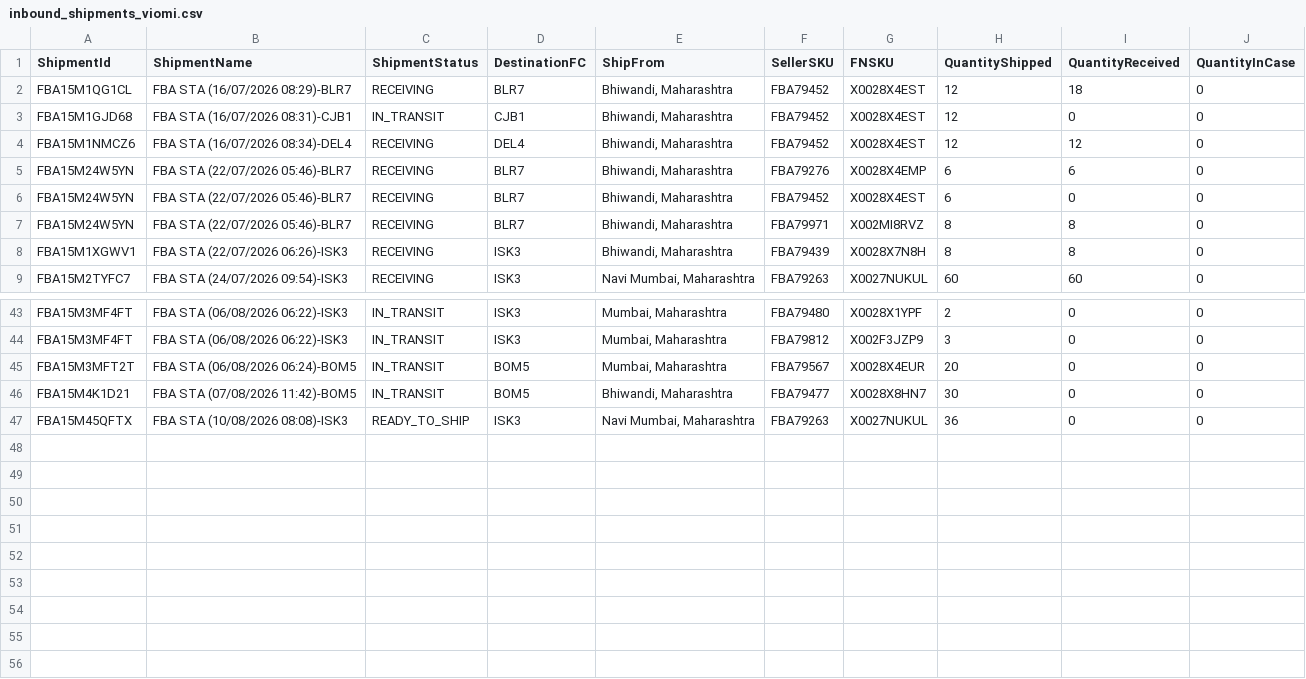
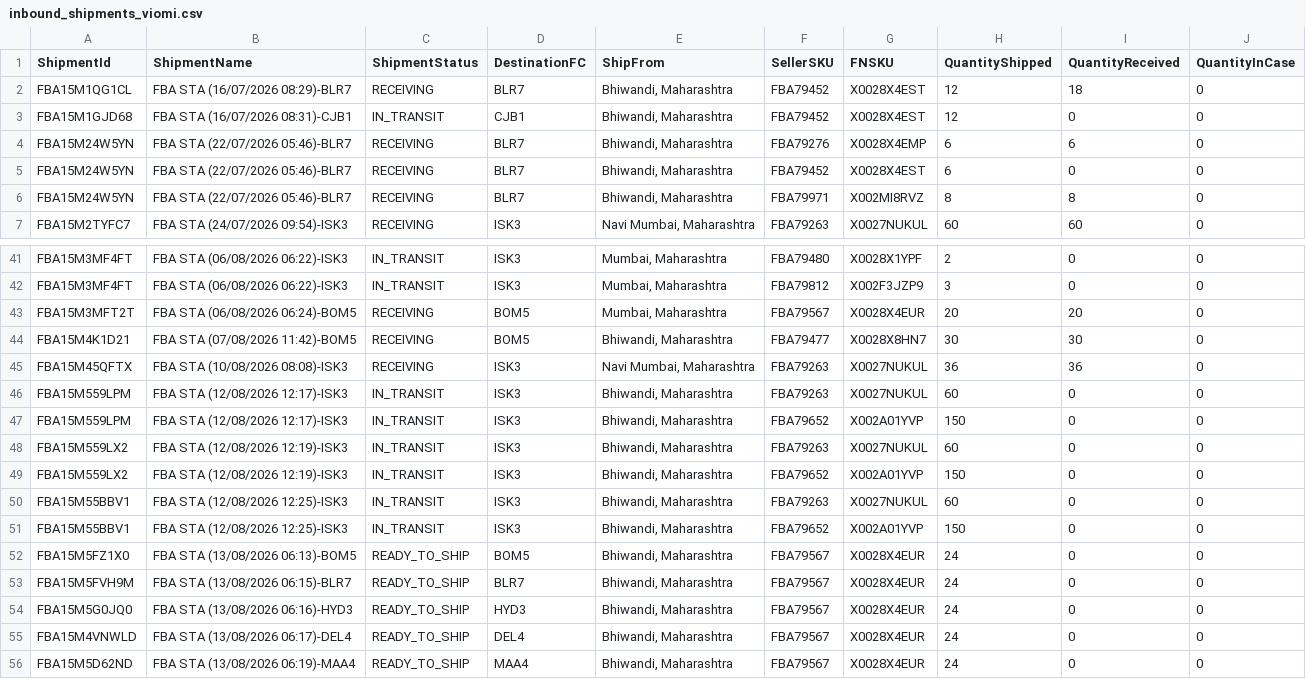
Before and after one commit to nitesh-lang/am-replenishment, a CSV file: data/input/inbound_shipments_viomi.csv, drawn as a sheet; only a part is shown, gaps mark what is left out; the diff covers the shown part only.

```diff
--- a/data/input/inbound_shipments_viomi.csv
+++ b/data/input/inbound_shipments_viomi.csv
@@ -3,3 +3,2 @@ FBA15M1QG1CL,FBA STA (16/07/2026 08:29)-BLR7,RECEIVING,BLR7,"Bhiwandi, Maharasht
 FBA15M1GJD68,FBA STA (16/07/2026 08:31)-CJB1,IN_TRANSIT,CJB1,"Bhiwandi, Maharashtra",FBA79452,X0028X4EST,12,0,0
-FBA15M1NMCZ6,FBA STA (16/07/2026 08:34)-DEL4,RECEIVING,DEL4,"Bhiwandi, Maharashtra",FBA79452,X0028X4EST,12,12,0
 FBA15M24W5YN,FBA STA (22/07/2026 05:46)-BLR7,RECEIVING,BLR7,"Bhiwandi, Maharashtra",FBA79276,X0028X4EMP,6,6,0
@@ -7,3 +6,2 @@ FBA15M24W5YN,FBA STA (22/07/2026 05:46)-BLR7,RECEIVING,BLR7,"Bhiwandi, Maharasht
 FBA15M24W5YN,FBA STA (22/07/2026 05:46)-BLR7,RECEIVING,BLR7,"Bhiwandi, Maharashtra",FBA79971,X002MI8RVZ,8,8,0
-FBA15M1XGWV1,FBA STA (22/07/2026 06:26)-ISK3,RECEIVING,ISK3,"Bhiwandi, Maharashtra",FBA79439,X0028X7N8H,8,8,0
 FBA15M2TYFC7,FBA STA (24/07/2026 09:54)-ISK3,RECEIVING,ISK3,"Navi Mumbai, Maharashtra",FBA79263,X0027NUKUL,60,60,0
@@ -44,4 +42,15 @@ FBA15M3MF4FT,FBA STA (06/08/2026 06:22)-ISK3,IN_TRANSIT,ISK3,"Mumbai, Maharashtr
 FBA15M3MF4FT,FBA STA (06/08/2026 06:22)-ISK3,IN_TRANSIT,ISK3,"Mumbai, Maharashtra",FBA79812,X002F3JZP9,3,0,0
-FBA15M3MFT2T,FBA STA (06/08/2026 06:24)-BOM5,IN_TRANSIT,BOM5,"Mumbai, Maharashtra",FBA79567,X0028X4EUR,20,0,0
-FBA15M4K1D21,FBA STA (07/08/2026 11:42)-BOM5,IN_TRANSIT,BOM5,"Bhiwandi, Maharashtra",FBA79477,X0028X8HN7,30,0,0
-FBA15M45QFTX,FBA STA (10/08/2026 08:08)-ISK3,READY_TO_SHIP,ISK3,"Navi Mumbai, Maharashtra",FBA79263,X0027NUKUL,36,0,0
+FBA15M3MFT2T,FBA STA (06/08/2026 06:24)-BOM5,RECEIVING,BOM5,"Mumbai, Maharashtra",FBA79567,X0028X4EUR,20,20,0
+FBA15M4K1D21,FBA STA (07/08/2026 11:42)-BOM5,RECEIVING,BOM5,"Bhiwandi, Maharashtra",FBA79477,X0028X8HN7,30,30,0
+FBA15M45QFTX,FBA STA (10/08/2026 08:08)-ISK3,RECEIVING,ISK3,"Navi Mumbai, Maharashtra",FBA79263,X0027NUKUL,36,36,0
+FBA15M559LPM,FBA STA (12/08/2026 12:17)-ISK3,IN_TRANSIT,ISK3,"Bhiwandi, Maharashtra",FBA79263,X0027NUKUL,60,0,0
+FBA15M559LPM,FBA STA (12/08/2026 12:17)-ISK3,IN_TRANSIT,ISK3,"Bhiwandi, Maharashtra",FBA79652,X002A01YVP,150,0,0
+FBA15M559LX2,FBA STA (12/08/2026 12:19)-ISK3,IN_TRANSIT,ISK3,"Bhiwandi, Maharashtra",FBA79263,X0027NUKUL,60,0,0
+FBA15M559LX2,FBA STA (12/08/2026 12:19)-ISK3,IN_TRANSIT,ISK3,"Bhiwandi, Maharashtra",FBA79652,X002A01YVP,150,0,0
+FBA15M55BBV1,FBA STA (12/08/2026 12:25)-ISK3,IN_TRANSIT,ISK3,"Bhiwandi, Maharashtra",FBA79263,X0027NUKUL,60,0,0
+FBA15M55BBV1,FBA STA (12/08/2026 12:25)-ISK3,IN_TRANSIT,ISK3,"Bhiwandi, Maharashtra",FBA79652,X002A01YVP,150,0,0
+FBA15M5FZ1X0,FBA STA (13/08/2026 06:13)-BOM5,READY_TO_SHIP,BOM5,"Bhiwandi, Maharashtra",FBA79567,X0028X4EUR,24,0,0
+FBA15M5FVH9M,FBA STA (13/08/2026 06:15)-BLR7,READY_TO_SHIP,BLR7,"Bhiwandi, Maharashtra",FBA79567,X0028X4EUR,24,0,0
+FBA15M5G0JQ0,FBA STA (13/08/2026 06:16)-HYD3,READY_TO_SHIP,HYD3,"Bhiwandi, Maharashtra",FBA79567,X0028X4EUR,24,0,0
+FBA15M4VNWLD,FBA STA (13/08/2026 06:17)-DEL4,READY_TO_SHIP,DEL4,"Bhiwandi, Maharashtra",FBA79567,X0028X4EUR,24,0,0
+FBA15M5D62ND,FBA STA (13/08/2026 06:19)-MAA4,READY_TO_SHIP,MAA4,"Bhiwandi, Maharashtra",FBA79567,X0028X4EUR,24,0,0
```
Also changed, not shown: 18 edited cells elsewhere in this file, data/input/fba_returns_nexlev.csv, data/input/fba_returns_viomi.csv, 19 other files.
